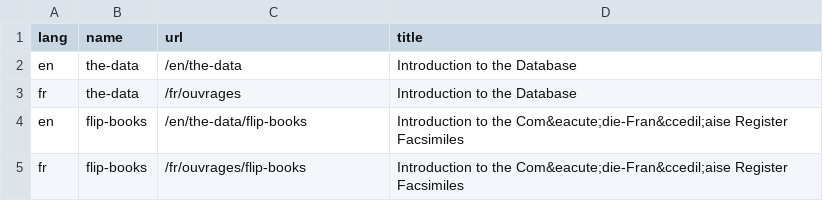
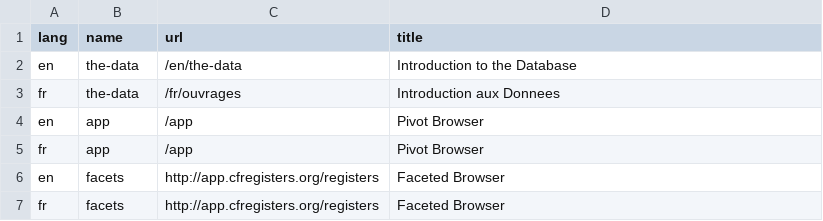
Before and after one commit to jsravel4/cfrp-website, a CSV file: _data/the-data-navigation-translations.csv, drawn as a sheet.

```diff
--- a/_data/the-data-navigation-translations.csv
+++ b/_data/the-data-navigation-translations.csv
@@ -2,4 +2,6 @@
 "en","the-data","/en/the-data","Introduction to the Database"
-"fr","the-data","/fr/ouvrages","Introduction to the Database"
-"en","flip-books","/en/the-data/flip-books","Introduction to the Com&eacute;die-Fran&ccedil;aise Register Facsimiles"
-"fr","flip-books","/fr/ouvrages/flip-books","Introduction to the Com&eacute;die-Fran&ccedil;aise Register Facsimiles"
+"fr","the-data","/fr/ouvrages","Introduction aux Donnees"
+"en","app","/app","Pivot Browser"
+"fr","app","/app","Pivot Browser"
+"en","facets","http://app.cfregisters.org/registers","Faceted Browser"
+"fr","facets","http://app.cfregisters.org/registers","Faceted Browser"
```
Also changed, not shown: _data/navigation-translations.csv, _data/single-translations.csv, 5 other files.
